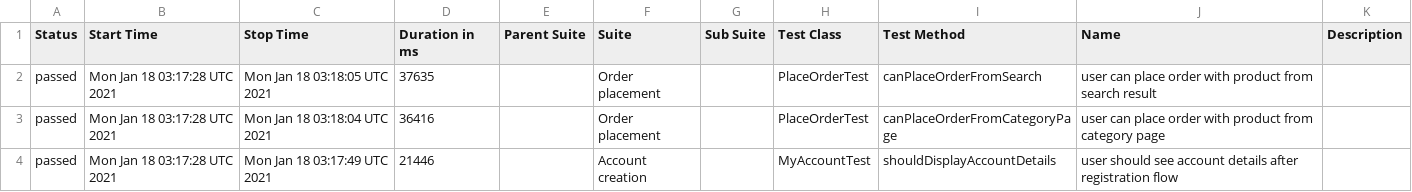
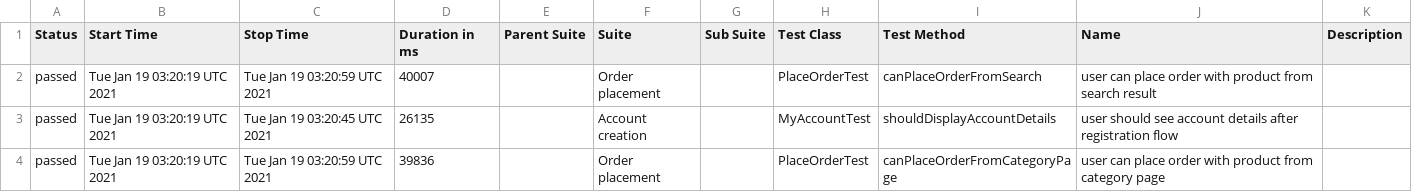
Before and after one commit to isandratskiy/automationpractice-github-actions-demo, a CSV file: data/suites.csv, drawn as a sheet.

```diff
--- a/data/suites.csv
+++ b/data/suites.csv
@@ -1,4 +1,4 @@
 "Status","Start Time","Stop Time","Duration in ms","Parent Suite","Suite","Sub Suite","Test Class","Test Method","Name","Description"
-"passed","Mon Jan 18 03:17:28 UTC 2021","Mon Jan 18 03:18:05 UTC 2021","37635","","Order placement","","PlaceOrderTest","canPlaceOrderFromSearch","user can place order with product from search result",""
-"passed","Mon Jan 18 03:17:28 UTC 2021","Mon Jan 18 03:18:04 UTC 2021","36416","","Order placement","","PlaceOrderTest","canPlaceOrderFromCategoryPage","user can place order with product from category page",""
-"passed","Mon Jan 18 03:17:28 UTC 2021","Mon Jan 18 03:17:49 UTC 2021","21446","","Account creation","","MyAccountTest","shouldDisplayAccountDetails","user should see account details after registration flow",""
+"passed","Tue Jan 19 03:20:19 UTC 2021","Tue Jan 19 03:20:59 UTC 2021","40007","","Order placement","","PlaceOrderTest","canPlaceOrderFromSearch","user can place order with product from search result",""
+"passed","Tue Jan 19 03:20:19 UTC 2021","Tue Jan 19 03:20:45 UTC 2021","26135","","Account creation","","MyAccountTest","shouldDisplayAccountDetails","user should see account details after registration flow",""
+"passed","Tue Jan 19 03:20:19 UTC 2021","Tue Jan 19 03:20:59 UTC 2021","39836","","Order placement","","PlaceOrderTest","canPlaceOrderFromCategoryPage","user can place order with product from category page",""
```
Also changed, not shown: 16 other files.
